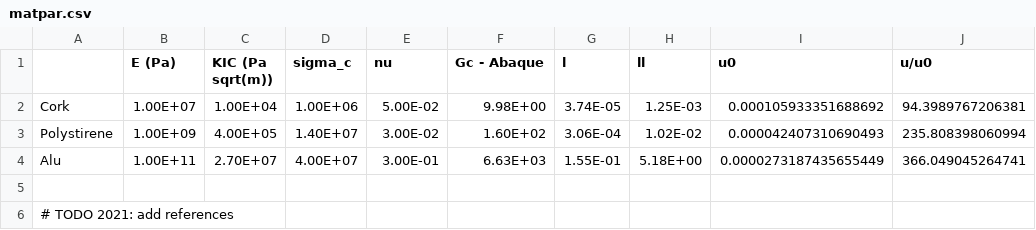
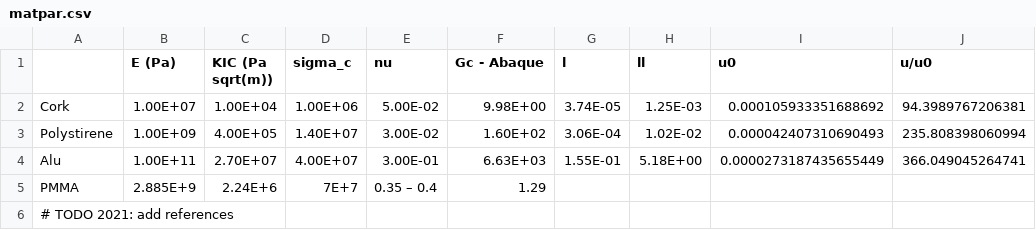
Before and after one commit to kumiori/irrevolutions, a CSV file: data/matpar.csv, drawn as a sheet; the diff names each change by its address in the sheet, - before the commit and + after, or states it on an @@ line.

Commit message:
Update matpar.csv

```diff
--- a/data/matpar.csv
+++ b/data/matpar.csv
-row 5: (empty)
+row 5: PMMA | 2.885E+9 | 2.24E+6 | 7E+7 | 0.35 – 0.4 | 1.29
```
